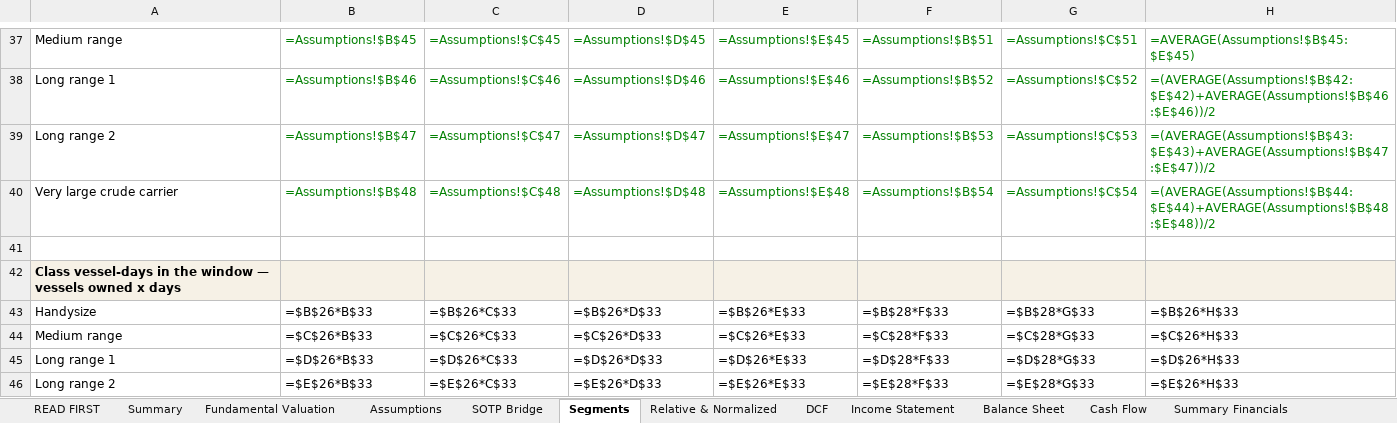
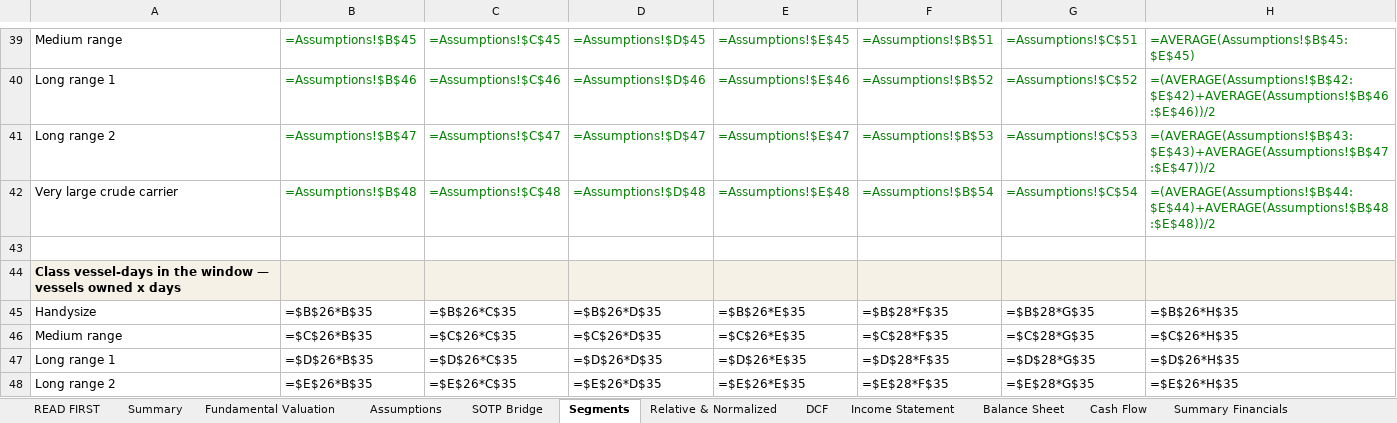
Before and after one commit to sherifomarsaleh/testahil, an Excel workbook: engine/adnocls_study/ADNOCLS_Valuation_Model_09082026_public.xlsx, sheet Segments, drawn as a sheet; only a part is shown, gaps mark what is left out; values as stored, in another font and other column widths than the file's, no borders; formulas without a stored value are shown as written; addresses are those after the commit; the diff covers the shown part only; the diff names each change by its address in the sheet, - before the commit and + after, or states it on an @@ line.

```diff
--- a/engine/adnocls_study/ADNOCLS_Valuation_Model_09082026_public.xlsx (sheet Segments)
+++ b/engine/adnocls_study/ADNOCLS_Valuation_Model_09082026_public.xlsx (sheet Segments)
-B45: =$B$26*B$33
+B45: =$B$26*B$35
-C45: =$B$26*C$33
+C45: =$B$26*C$35
-D45: =$B$26*D$33
+D45: =$B$26*D$35
-E45: =$B$26*E$33
+E45: =$B$26*E$35
-F45: =$B$28*F$33
+F45: =$B$28*F$35
-G45: =$B$28*G$33
+G45: =$B$28*G$35
-H45: =$B$26*H$33
+H45: =$B$26*H$35
-B46: =$C$26*B$33
+B46: =$C$26*B$35
-C46: =$C$26*C$33
+C46: =$C$26*C$35
-D46: =$C$26*D$33
+D46: =$C$26*D$35
-E46: =$C$26*E$33
+E46: =$C$26*E$35
-F46: =$C$28*F$33
+F46: =$C$28*F$35
-G46: =$C$28*G$33
+G46: =$C$28*G$35
-H46: =$C$26*H$33
+H46: =$C$26*H$35
-B47: =$D$26*B$33
+B47: =$D$26*B$35
-C47: =$D$26*C$33
+C47: =$D$26*C$35
-D47: =$D$26*D$33
+D47: =$D$26*D$35
-E47: =$D$26*E$33
+E47: =$D$26*E$35
-F47: =$D$28*F$33
+F47: =$D$28*F$35
-G47: =$D$28*G$33
+G47: =$D$28*G$35
-H47: =$D$26*H$33
+H47: =$D$26*H$35
-B48: =$E$26*B$33
+B48: =$E$26*B$35
-C48: =$E$26*C$33
+C48: =$E$26*C$35
-D48: =$E$26*D$33
+D48: =$E$26*D$35
-E48: =$E$26*E$33
+E48: =$E$26*E$35
-F48: =$E$28*F$33
+F48: =$E$28*F$35
-G48: =$E$28*G$33
+G48: =$E$28*G$35
-H48: =$E$26*H$33
+H48: =$E$26*H$35
```
Also changed, not shown: 17 added rows, 6 removed rows, 490 edited cells and cell formats elsewhere in this sheet, sheet Relative & Normalized, sheet Balance Sheet, sheet DCF, sheet Sensitivity, sheet Assumptions, sheet SOTP Bridge, 6 more sheets, 19 other files.
